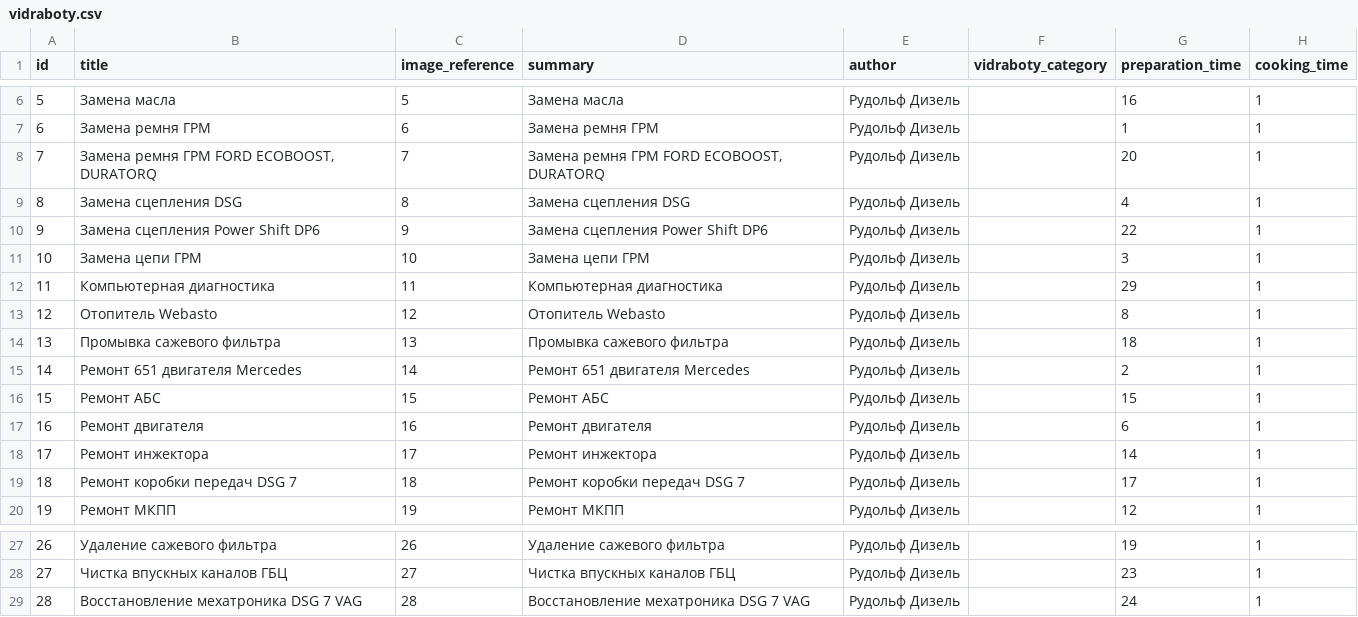
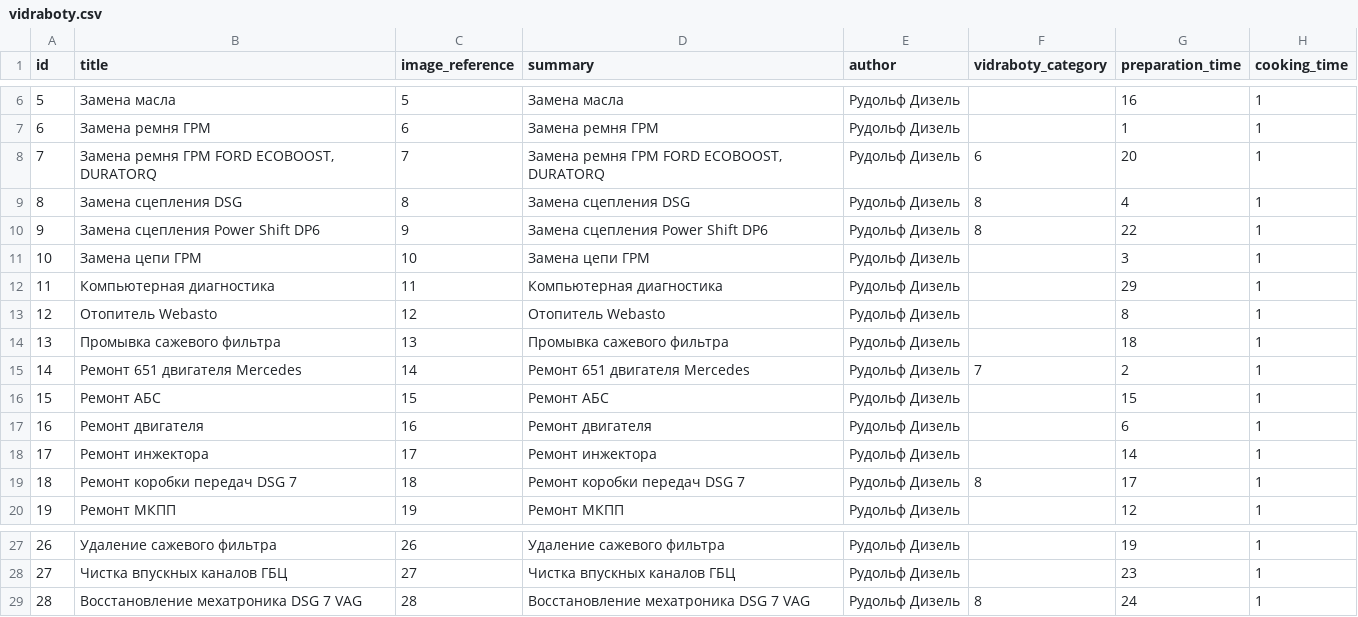
Before and after one commit to augantonov/presta, a CSV file: modules/azrua_content/default_content/languages/ru/node/vidraboty.csv, drawn as a sheet; only a part is shown, gaps mark what is left out; the diff names each change by its address in the sheet, - before the commit and + after, or states it on an @@ line.

```diff
--- a/modules/azrua_content/default_content/languages/ru/node/vidraboty.csv
+++ b/modules/azrua_content/default_content/languages/ru/node/vidraboty.csv
-F8 (vidraboty_category): (empty)
+F8 (vidraboty_category): 6
-F9:F10 (vidraboty_category): (empty)
+F9:F10 (vidraboty_category): 8
-F15 (vidraboty_category): (empty)
+F15 (vidraboty_category): 7
-F19 (vidraboty_category): (empty)
+F19 (vidraboty_category): 8
-F29 (vidraboty_category): (empty)
+F29 (vidraboty_category): 8
```
Also changed, not shown: modules/azrua_content/default_content/languages/ru/node/marki.csv, 1 other file.
